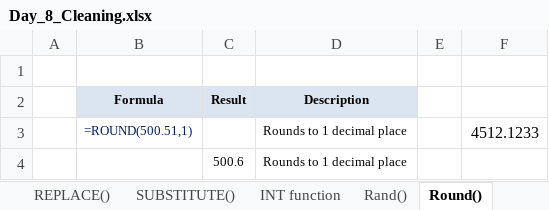
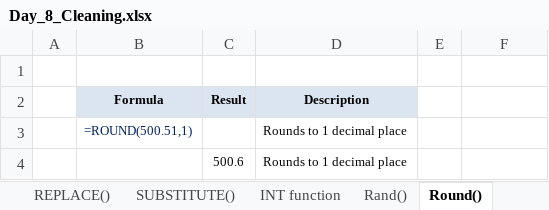
Before and after one commit to starlordali4444/Acciojob-Excel, an Excel workbook: Batch/15/Curriculum/Day_8_Cleaning.xlsx, sheet Round(), drawn as a sheet; values as stored, in another font and other column widths than the file's, no borders; charts and pictures not drawn; the diff names each change by its address in the sheet, - before the commit and + after, or states it on an @@ line.

```diff
--- a/Batch/15/Curriculum/Day_8_Cleaning.xlsx (sheet Round())
+++ b/Batch/15/Curriculum/Day_8_Cleaning.xlsx (sheet Round())
-F3: 4512.1233
+F3: (empty)
```
Also changed, not shown: sheet INT function, sheet REPLACE(), sheet RIGHT(), sheet Rand(), sheet LOWER, sheet FIND(), 2 more sheets, charts or pictures, Batch/15/Curriculum/Day_5_Lookup.xlsx, Batch/15/Curriculum/Day_6_Charts.xlsx, 13 other files.
